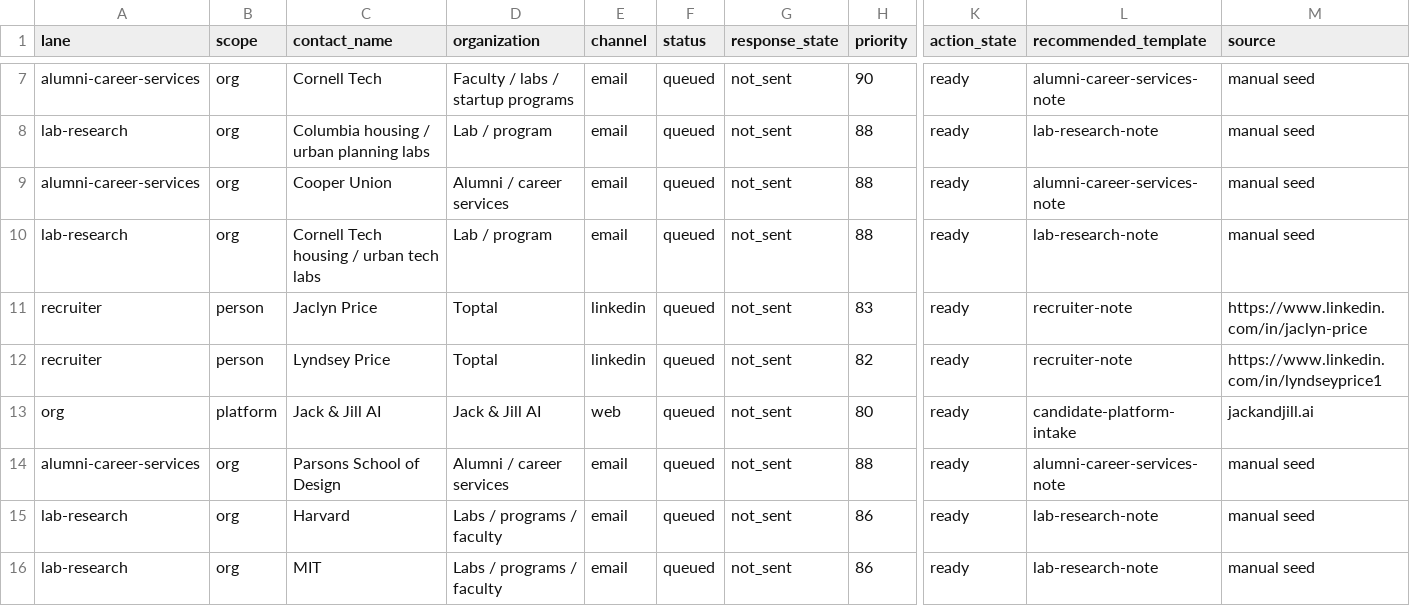
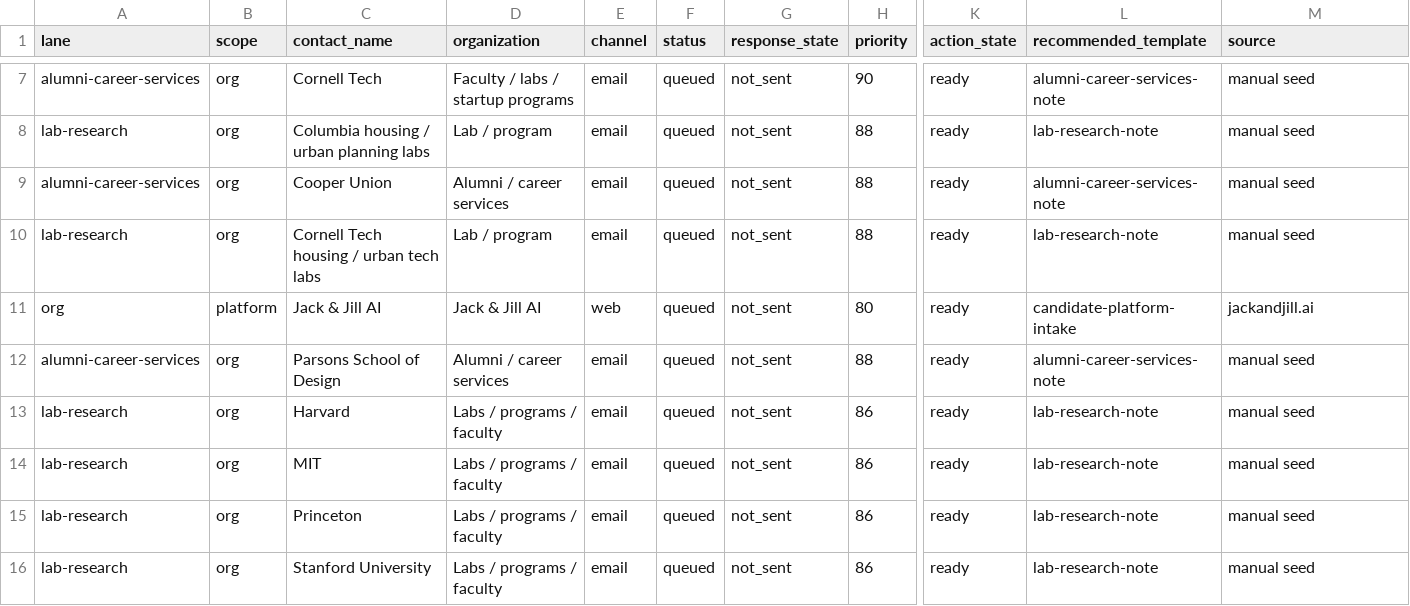
Before and after one commit to dhardestylewis/career-ops, a TSV file: data/outreach-queue.tsv, drawn as a sheet; only a part is shown, gaps mark what is left out; the shorter side is filled out with more unchanged rows; rows hold the shown columns only; the diff names each change by its address in the sheet, - before the commit and + after, or states it on an @@ line.

```diff
--- a/data/outreach-queue.tsv
+++ b/data/outreach-queue.tsv
-row 11: recruiter | person | Jaclyn Price | Toptal | linkedin | queued | not_sent | 83 | ready | recruiter-note | https://www.linkedin.com/in/jaclyn-price
-row 12: recruiter | person | Lyndsey Price | Toptal | linkedin | queued | not_sent | 82 | ready | recruiter-note | https://www.linkedin.com/in/lyndseyprice1
```
Also changed, not shown: data/outreach-targets.tsv, data/outreach-universe.tsv, 2 other files.
